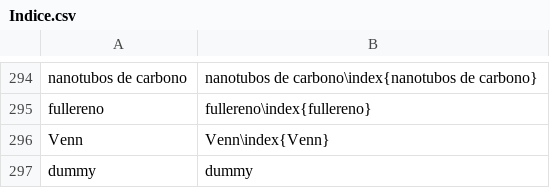
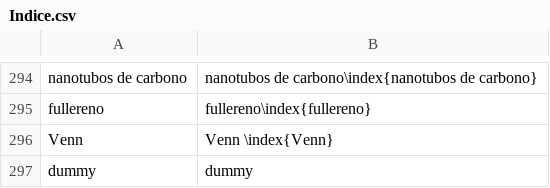
Before and after one commit to floresfabiana/DrGG, a CSV file: Indice/Indice.csv, drawn as a sheet; only a part is shown, gaps mark what is left out; the diff names each change by its address in the sheet, - before the commit and + after, or states it on an @@ line.

```diff
--- a/Indice/Indice.csv
+++ b/Indice/Indice.csv
-B296: Venn\index{Venn}
+B296: Venn \index{Venn}
```
Also changed, not shown: 14 other files.
